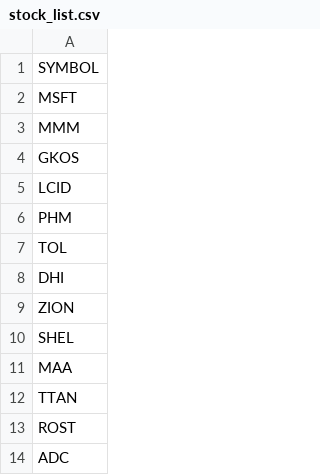
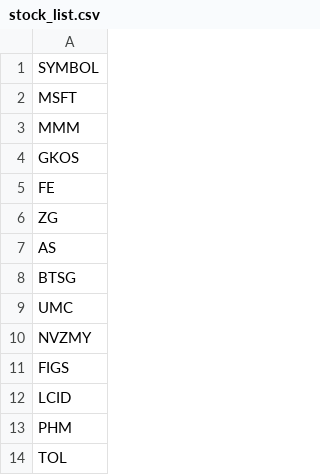
Before and after one commit to githhhh/Yfinance_data, a CSV file: us/stock_list.csv, drawn as a sheet; only a part is shown; the shorter side is filled out with more unchanged rows; the diff names each change by its address in the sheet, - before the commit and + after, or states it on an @@ line.

Commit message:
Update stock list

```diff
--- a/us/stock_list.csv
+++ b/us/stock_list.csv
+row 5: FE
+row 6: ZG
+row 7: AS
+row 8: BTSG
+row 9: UMC
+row 10: NVZMY
+row 11: FIGS
```
